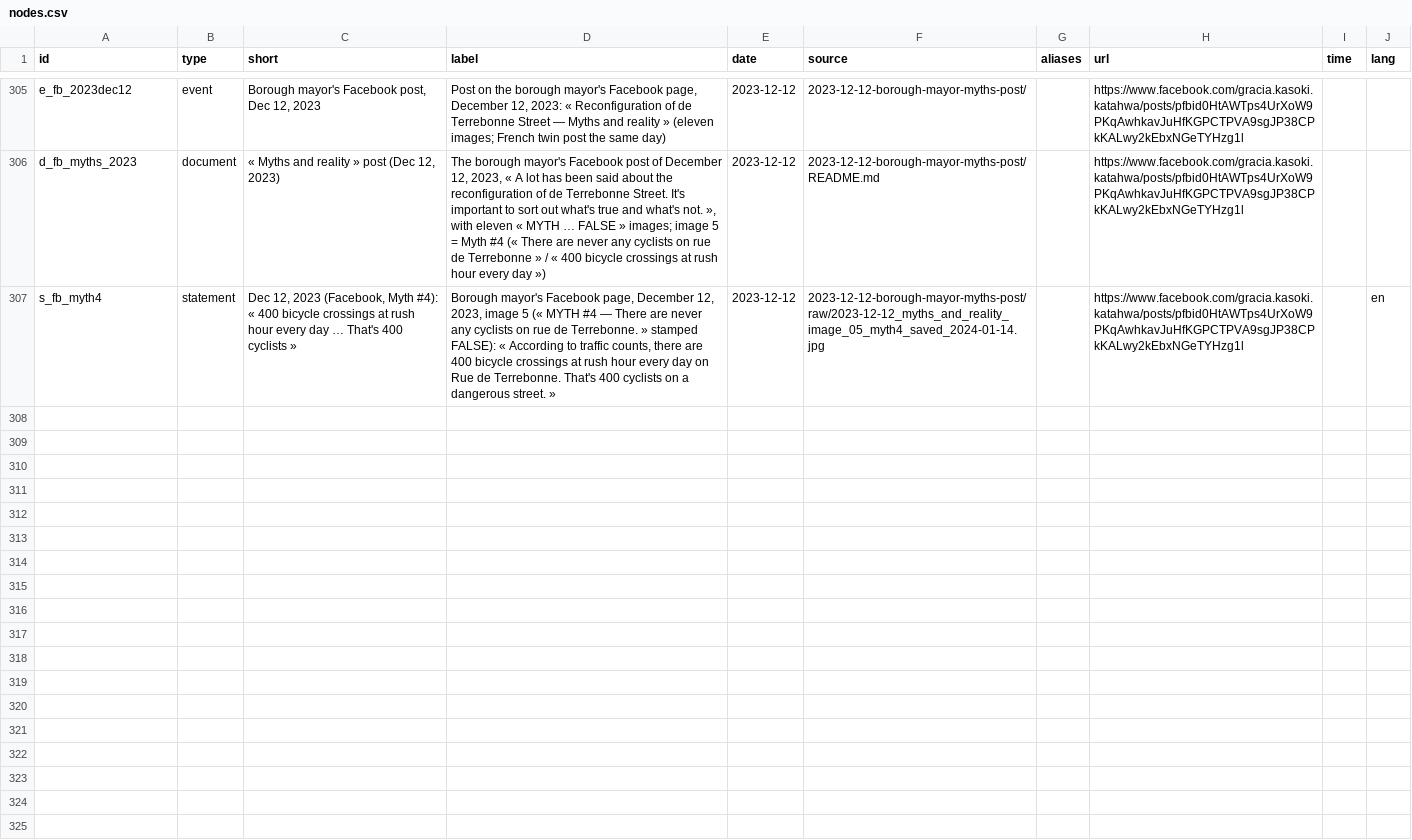
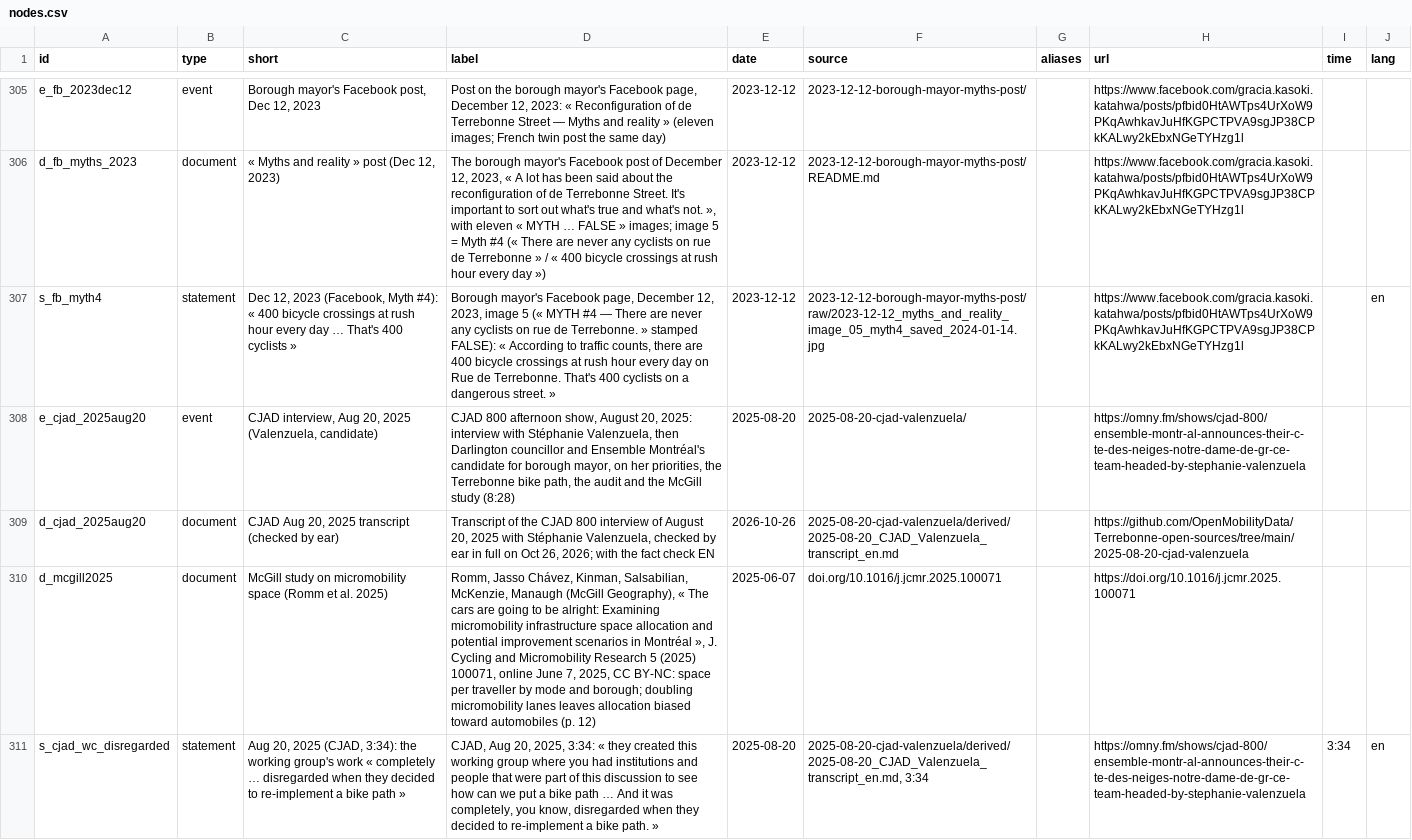
Before and after one commit to OpenMobilityData/Terrebonne-open-sources, a CSV file: 2026-evidence-graph/nodes.csv, drawn as a sheet; only a part is shown, gaps mark what is left out; the diff covers the shown part only; the diff names each change by its address in the sheet, - before the commit and + after, or states it on an @@ line.

```diff
--- a/2026-evidence-graph/nodes.csv
+++ b/2026-evidence-graph/nodes.csv
+row 308: e_cjad_2025aug20 | event | CJAD interview, Aug 20, 2025 (Valenzuela, candidate) | CJAD 800 afternoon show, August 20, 2025: interview with Stéphanie Valenzuela, then Darlington councillor and Ensemble Montréal's candidate for borough mayor, on her priorities, the Terrebonne bike path, the audit and the McGill study (8:28) | 2025-08-20 | 2025-08-20-cjad-valenzuela/ |  | https://omny.fm/shows/cjad-800/ensemble-montr-al-announces-their-c-te-des-neiges-notre-dame-de-gr-ce-team-headed-by-stephanie-valenzuela
+row 309: d_cjad_2025aug20 | document | CJAD Aug 20, 2025 transcript (checked by ear) | Transcript of the CJAD 800 interview of August 20, 2025 with Stéphanie Valenzuela, checked by ear in full on Oct 26, 2026; with the fact check EN | 2026-10-26 | 2025-08-20-cjad-valenzuela/derived/2025-08-20_CJAD_Valenzuela_transcript_en.md |  | https://github.com/OpenMobilityData/Terrebonne-open-sources/tree/main/2025-08-20-cjad-valenzuela
+row 310: d_mcgill2025 | document | McGill study on micromobility space (Romm et al. 2025) | Romm, Jasso Chávez, Kinman, Salsabilian, McKenzie, Manaugh (McGill Geography), « The cars are going to be alright: Examining micromobility infrastructure space allocation and potential improvement scenarios in Montréal », J. Cycling and Micromobility Research 5 (2025) 100071, online June 7, 2025, CC BY-NC: space per traveller by mode and borough; doubling micromobility lanes leaves allocation biased toward automobiles (p. 12) | 2025-06-07 | doi.org/10.1016/j.jcmr.2025.100071 |  | https://doi.org/10.1016/j.jcmr.2025.100071
+row 311: s_cjad_wc_disregarded | statement | Aug 20, 2025 (CJAD, 3:34): the working group's work « completely … disregarded when they decided to re-implement a bike path » | CJAD, Aug 20, 2025, 3:34: « they created this working group where you had institutions and people that were part of this discussion to see how can we put a bike path … And it was completely, you know, disregarded when they decided to re-implement a bike path. » | 2025-08-20 | 2025-08-20-cjad-valenzuela/derived/2025-08-20_CJAD_Valenzuela_transcript_en.md, 3:34 |  | https://omny.fm/shows/cjad-800/ensemble-montr-al-announces-their-c-te-des-neiges-notre-dame-de-gr-ce-team-headed-by-stephanie-valenzuela | 3:34 | en
```
Also changed, not shown: 4 added rows elsewhere in this file, 2026-evidence-graph/edges.csv, 14 other files.
